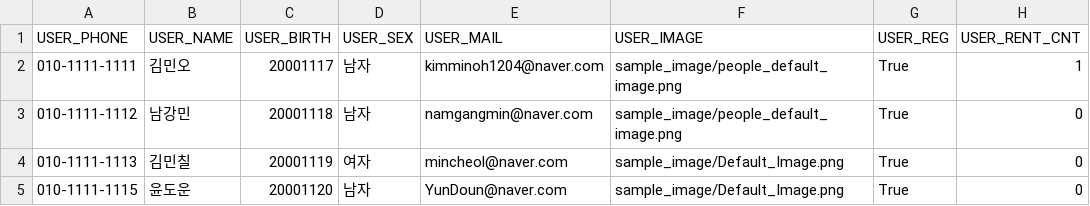
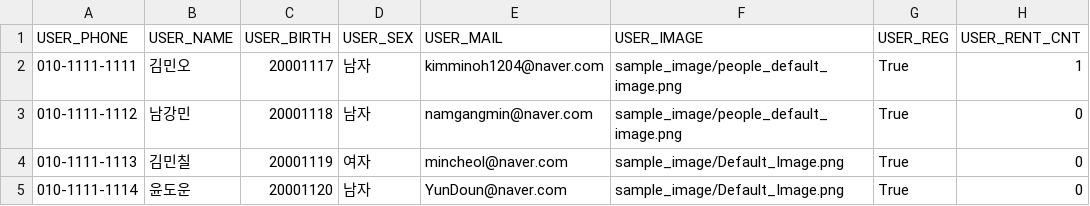
Before and after one commit to Kimminoh/Librarian_Kimminoh, a CSV file: csv/user.csv, drawn as a sheet.

```diff
--- a/csv/user.csv
+++ b/csv/user.csv
@@ -4,2 +4,2 @@ USER_PHONE,USER_NAME,USER_BIRTH,USER_SEX,USER_MAIL,USER_IMAGE,USER_REG,USER_RENT
 010-1111-1113,김민칠,20001119,여자,mincheol@naver.com,sample_image/Default_Image.png,True,0
-010-1111-1115,윤도운,20001120,남자,YunDoun@naver.com,sample_image/Default_Image.png,True,0
+010-1111-1114,윤도운,20001120,남자,YunDoun@naver.com,sample_image/Default_Image.png,True,0
```
Also changed, not shown: csv/book.csv, 1 other file.
